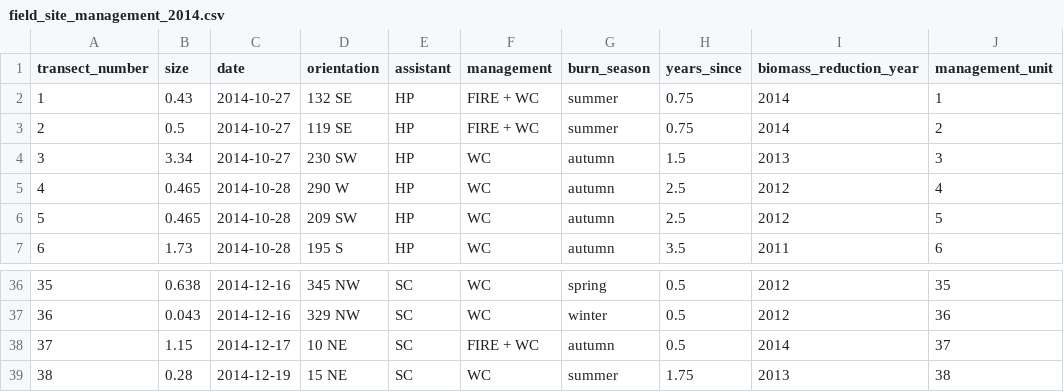
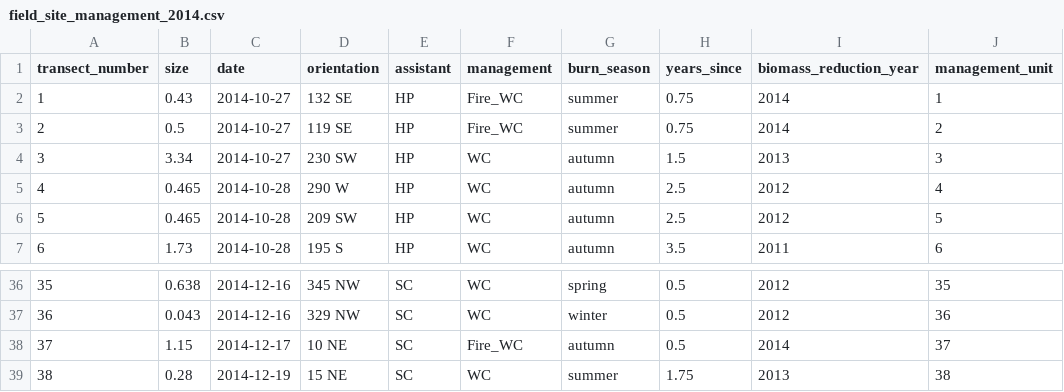
Before and after one commit to egouldo/GrasslandAllocatr, a CSV file: data/field_site_management_2014.csv, drawn as a sheet; only a part is shown, gaps mark what is left out; the diff covers the shown part only.

Commit message:
Rename management actions to fit node states
Appropriate selections, according to states of Management_t0 - Management_t5 nodes are:

No_Management
WC
Fire_WC
Grazing_WC
SowingForbs_WC

Signed-off-by: egouldo <elisebgould@gmail.com>

```diff
--- a/data/field_site_management_2014.csv
+++ b/data/field_site_management_2014.csv
@@ -1,4 +1,4 @@
 transect_number,size,date,orientation,assistant,management,burn_season,years_since,biomass_reduction_year,management_unit
-1,0.43,2014-10-27,132 SE,HP,FIRE + WC,summer,0.75,2014,1
-2,0.5,2014-10-27,119 SE,HP,FIRE + WC,summer,0.75,2014,2
+1,0.43,2014-10-27,132 SE,HP,Fire_WC,summer,0.75,2014,1
+2,0.5,2014-10-27,119 SE,HP,Fire_WC,summer,0.75,2014,2
 3,3.34,2014-10-27,230 SW,HP,WC,autumn,1.5,2013,3
@@ -37,3 +37,3 @@ transect_number,size,date,orientation,assistant,management,burn_season,years_sin
 36,0.043,2014-12-16,329 NW,SC,WC,winter,0.5,2012,36
-37,1.15,2014-12-17,10 NE,SC,FIRE + WC,autumn,0.5,2014,37
+37,1.15,2014-12-17,10 NE,SC,Fire_WC,autumn,0.5,2014,37
 38,0.28,2014-12-19,15 NE,SC,WC,summer,1.75,2013,38
```
Also changed, not shown: 20 edited cells elsewhere in this file.
